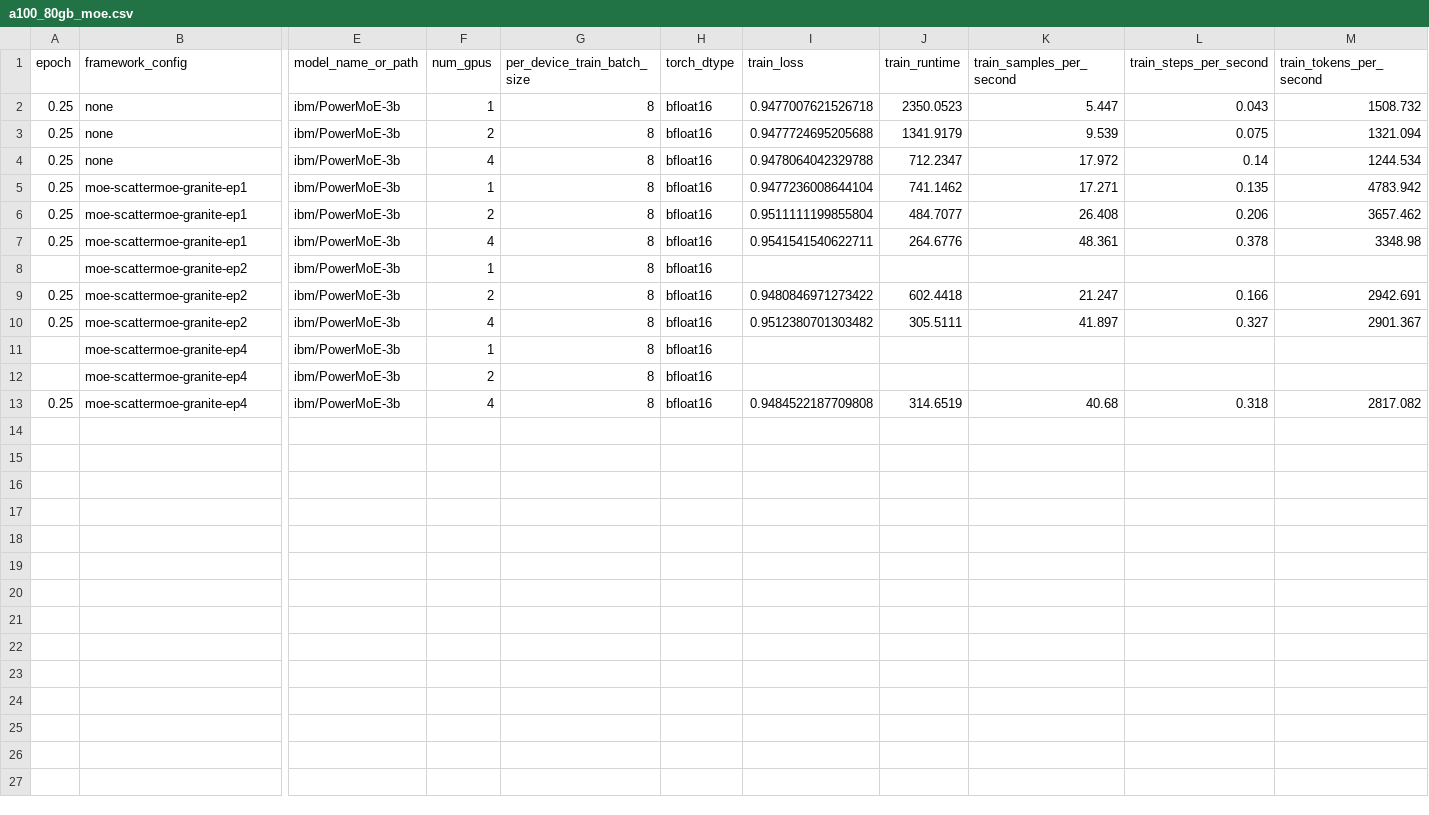
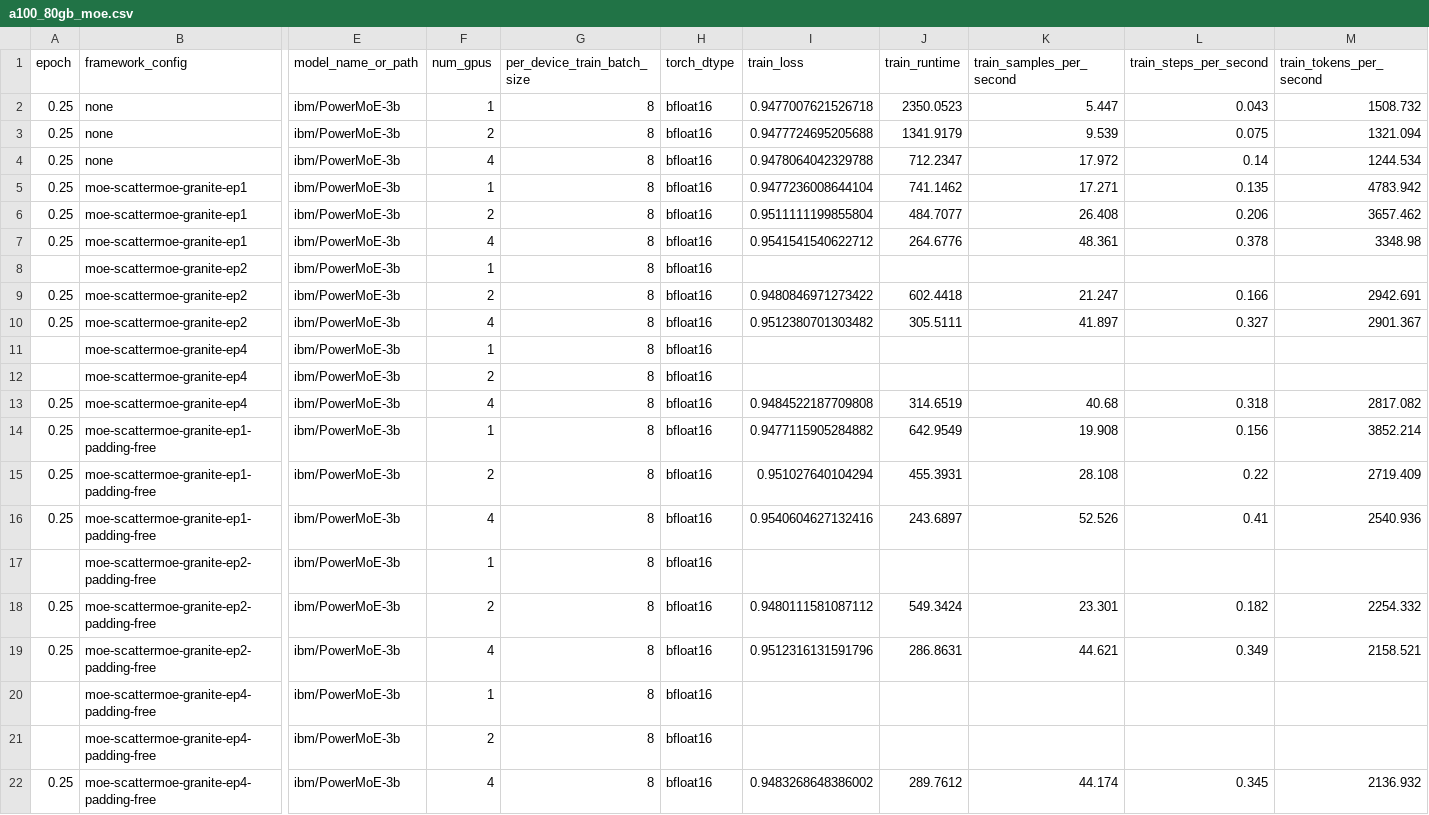
Before and after one commit to foundation-model-stack/fms-acceleration, a CSV file: scripts/benchmarks/refs/a100_80gb_moe.csv, drawn as a sheet; only a part is shown, gaps mark what is left out; rows hold the shown columns only; the diff names each change by its address in the sheet, - before the commit and + after, or states it on an @@ line.

Commit message:
more cleanup and update pf bench
Signed-off-by: Yu Chin Fabian Lim <flim@sg.ibm.com>

```diff
--- a/scripts/benchmarks/refs/a100_80gb_moe.csv
+++ b/scripts/benchmarks/refs/a100_80gb_moe.csv
-I7 (train_loss): 0.9541541540622711
+I7 (train_loss): 0.9541541540622712
+row 14: 0.25 | moe-scattermoe-granite-ep1-padding-free | ibm/PowerMoE-3b | 1 | 8 | bfloat16 | 0.9477115905284882 | 642.9549 | 19.908 | 0.156 | 3852.214
+row 15: 0.25 | moe-scattermoe-granite-ep1-padding-free | ibm/PowerMoE-3b | 2 | 8 | bfloat16 | 0.951027640104294 | 455.3931 | 28.108 | 0.22 | 2719.409
+row 16: 0.25 | moe-scattermoe-granite-ep1-padding-free | ibm/PowerMoE-3b | 4 | 8 | bfloat16 | 0.9540604627132416 | 243.6897 | 52.526 | 0.41 | 2540.936
+row 17:  | moe-scattermoe-granite-ep2-padding-free | ibm/PowerMoE-3b | 1 | 8 | bfloat16
+row 18: 0.25 | moe-scattermoe-granite-ep2-padding-free | ibm/PowerMoE-3b | 2 | 8 | bfloat16 | 0.9480111581087112 | 549.3424 | 23.301 | 0.182 | 2254.332
+row 19: 0.25 | moe-scattermoe-granite-ep2-padding-free | ibm/PowerMoE-3b | 4 | 8 | bfloat16 | 0.9512316131591796 | 286.8631 | 44.621 | 0.349 | 2158.521
+row 20:  | moe-scattermoe-granite-ep4-padding-free | ibm/PowerMoE-3b | 1 | 8 | bfloat16
+row 21:  | moe-scattermoe-granite-ep4-padding-free | ibm/PowerMoE-3b | 2 | 8 | bfloat16
+row 22: 0.25 | moe-scattermoe-granite-ep4-padding-free | ibm/PowerMoE-3b | 4 | 8 | bfloat16 | 0.9483268648386002 | 289.7612 | 44.174 | 0.345 | 2136.932
```
Also changed, not shown: 4 other files.
